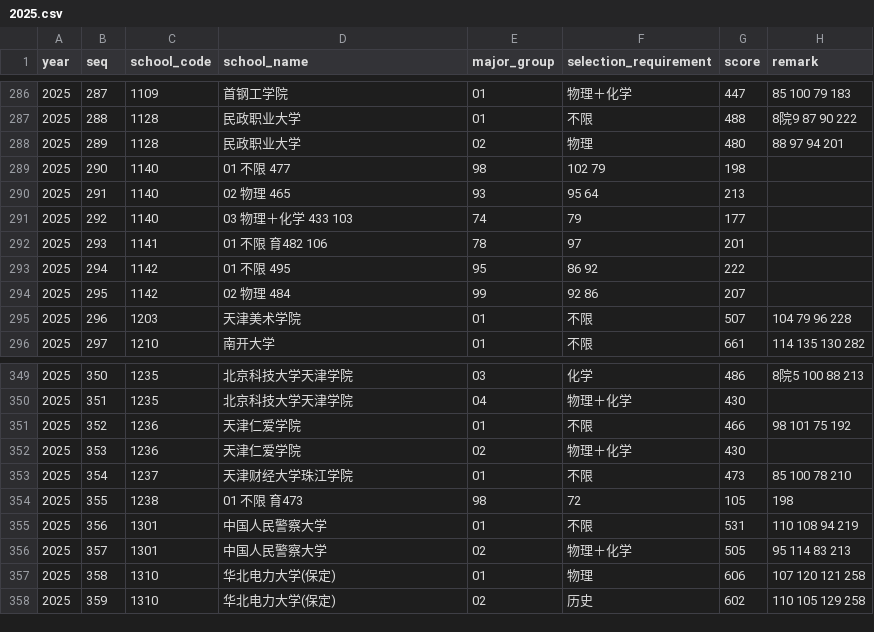
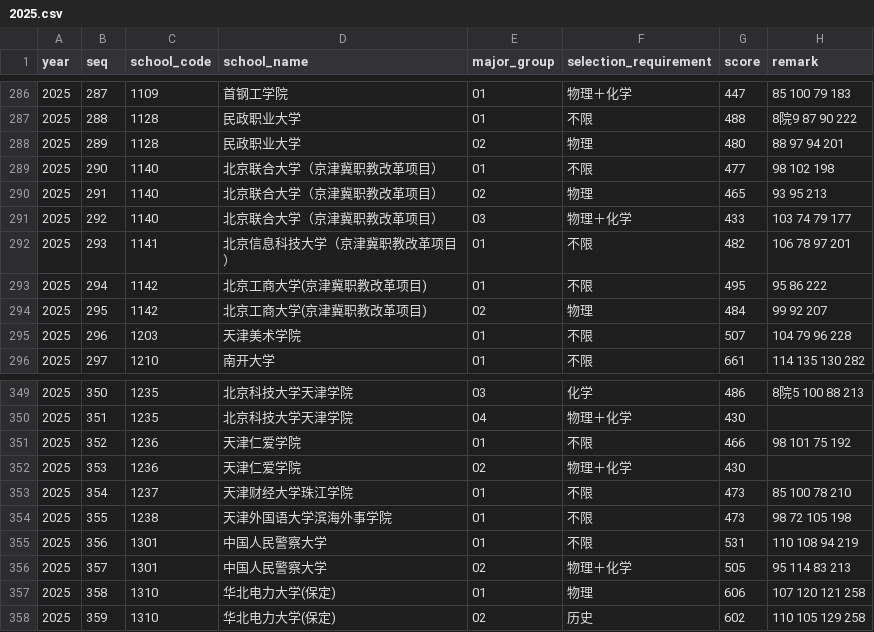
Before and after one commit to scottli139/beijing-gaokao-scores, a CSV file: data/2025.csv, drawn as a sheet; only a part is shown, gaps mark what is left out; the diff covers the shown part only.

Commit message:
feat: add 2026 data, fix 2025 data, and add data analysis charts
- Add 2026 admission scores (1,597 records) extracted from official PDF
- Fix 2025 data corruption: 16 shifted-column rows + 19 rows with scores
  embedded in selection requirements
- Regenerate combined CSV (2023-2026, 5,547 records)
- Add README with data sources, publication dates, and 11 analysis charts
- Add AGENTS.md with extraction conventions for future years
- Add charts/generate_charts.py as a reproducible analysis example

```diff
--- a/data/2025.csv
+++ b/data/2025.csv
@@ -288,8 +288,8 @@
 2025,289,1128,民政职业大学,02,物理,480,88 97 94 201
-2025,290,1140,01 不限 477,98,102 79,198,
-2025,291,1140,02 物理 465,93,95 64,213,
-2025,292,1140,03 物理＋化学 433 103,74,79,177,
-2025,293,1141,01 不限 育482 106,78,97,201,
-2025,294,1142,01 不限 495,95,86 92,222,
-2025,295,1142,02 物理 484,99,92 86,207,
+2025,290,1140,北京联合大学（京津冀职教改革项目）,01,不限,477,98 102 198
+2025,291,1140,北京联合大学（京津冀职教改革项目）,02,物理,465,93 95 213
+2025,292,1140,北京联合大学（京津冀职教改革项目）,03,物理＋化学,433,103 74 79 177
+2025,293,1141,北京信息科技大学（京津冀职教改革项目）,01,不限,482,106 78 97 201
+2025,294,1142,北京工商大学(京津冀职教改革项目),01,不限,495,95 86 222
+2025,295,1142,北京工商大学(京津冀职教改革项目),02,物理,484,99 92 207
 2025,296,1203,天津美术学院,01,不限,507,104 79 96 228
@@ -353,3 +353,3 @@
 2025,354,1237,天津财经大学珠江学院,01,不限,473,85 100 78 210
-2025,355,1238,01 不限 育473,98,72,105,198
+2025,355,1238,天津外国语大学滨海外事学院,01,不限,473,98 72 105 198
 2025,356,1301,中国人民警察大学,01,不限,531,110 108 94 219
```
Also changed, not shown: 102 edited cells elsewhere in this file, 16 other files.
